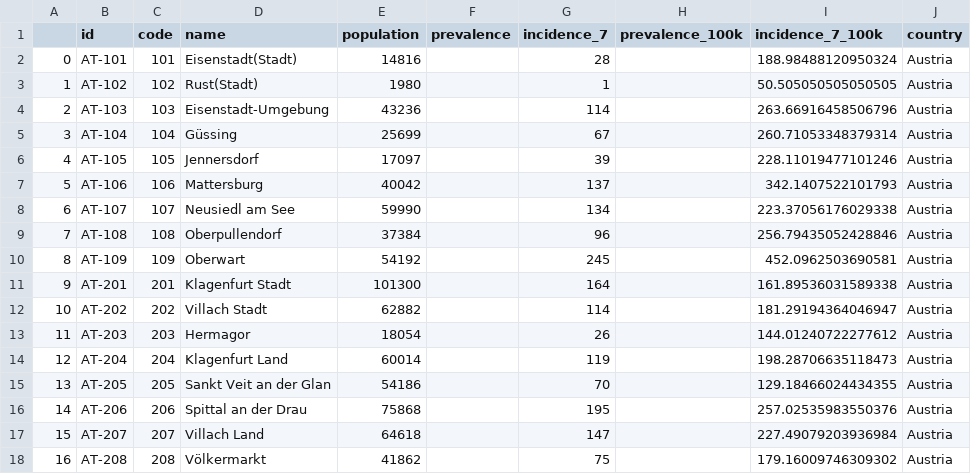
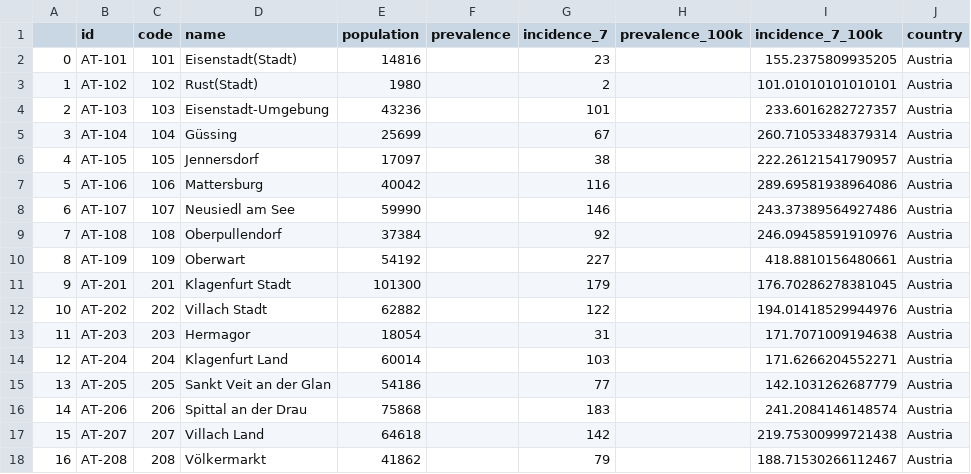
Before and after one commit to michalskop/covid-europe, a CSV file: data/austria.csv, drawn as a sheet; only a part is shown; the diff covers the shown part only.

Commit message:
update manual AT

```diff
--- a/data/austria.csv
+++ b/data/austria.csv
@@ -1,18 +1,18 @@
 ,id,code,name,population,prevalence,incidence_7,prevalence_100k,incidence_7_100k,country
-0,AT-101,101,Eisenstadt(Stadt),14816,,28,,188.98488120950324,Austria
-1,AT-102,102,Rust(Stadt),1980,,1,,50.505050505050505,Austria
-2,AT-103,103,Eisenstadt-Umgebung,43236,,114,,263.66916458506796,Austria
+0,AT-101,101,Eisenstadt(Stadt),14816,,23,,155.2375809935205,Austria
+1,AT-102,102,Rust(Stadt),1980,,2,,101.01010101010101,Austria
+2,AT-103,103,Eisenstadt-Umgebung,43236,,101,,233.6016282727357,Austria
 3,AT-104,104,Güssing,25699,,67,,260.71053348379314,Austria
-4,AT-105,105,Jennersdorf,17097,,39,,228.11019477101246,Austria
-5,AT-106,106,Mattersburg,40042,,137,,342.1407522101793,Austria
-6,AT-107,107,Neusiedl am See,59990,,134,,223.37056176029338,Austria
-7,AT-108,108,Oberpullendorf,37384,,96,,256.79435052428846,Austria
-8,AT-109,109,Oberwart,54192,,245,,452.0962503690581,Austria
-9,AT-201,201,Klagenfurt Stadt,101300,,164,,161.89536031589338,Austria
-10,AT-202,202,Villach Stadt,62882,,114,,181.29194364046947,Austria
-11,AT-203,203,Hermagor,18054,,26,,144.01240722277612,Austria
-12,AT-204,204,Klagenfurt Land,60014,,119,,198.28706635118473,Austria
-13,AT-205,205,Sankt Veit an der Glan,54186,,70,,129.18466024434355,Austria
-14,AT-206,206,Spittal an der Drau,75868,,195,,257.02535983550376,Austria
-15,AT-207,207,Villach Land,64618,,147,,227.49079203936984,Austria
-16,AT-208,208,Völkermarkt,41862,,75,,179.16009746309302,Austria
+4,AT-105,105,Jennersdorf,17097,,38,,222.26121541790957,Austria
+5,AT-106,106,Mattersburg,40042,,116,,289.69581938964086,Austria
+6,AT-107,107,Neusiedl am See,59990,,146,,243.37389564927486,Austria
+7,AT-108,108,Oberpullendorf,37384,,92,,246.09458591910976,Austria
+8,AT-109,109,Oberwart,54192,,227,,418.8810156480661,Austria
+9,AT-201,201,Klagenfurt Stadt,101300,,179,,176.70286278381045,Austria
+10,AT-202,202,Villach Stadt,62882,,122,,194.01418529944976,Austria
+11,AT-203,203,Hermagor,18054,,31,,171.7071009194638,Austria
+12,AT-204,204,Klagenfurt Land,60014,,103,,171.6266204552271,Austria
+13,AT-205,205,Sankt Veit an der Glan,54186,,77,,142.1031262687779,Austria
+14,AT-206,206,Spittal an der Drau,75868,,183,,241.2084146148574,Austria
+15,AT-207,207,Villach Land,64618,,142,,219.75300999721438,Austria
+16,AT-208,208,Völkermarkt,41862,,79,,188.71530266112467,Austria
```
Also changed, not shown: 146 edited cells elsewhere in this file.
